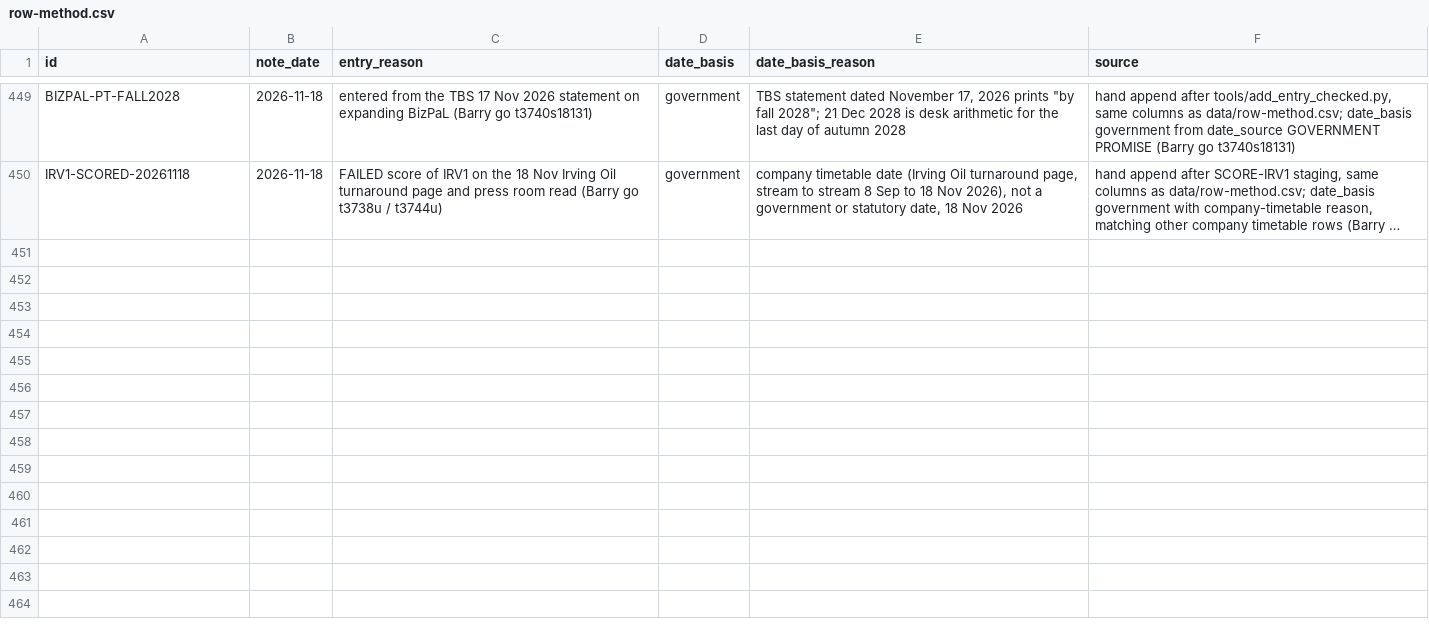
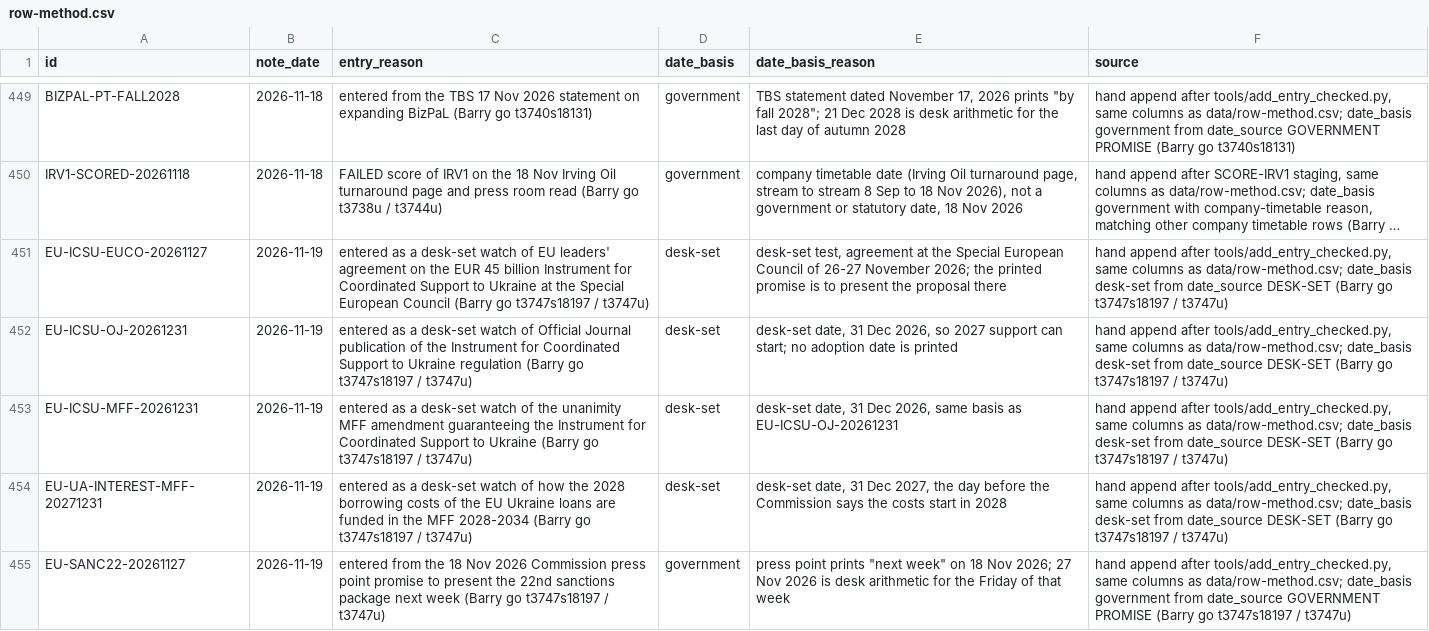
Before and after one commit to Citizenheldrecord/register, a CSV file: data/row-method.csv, drawn as a sheet; only a part is shown, gaps mark what is left out; long unchanged cells end in …; the diff names each change by its address in the sheet, - before the commit and + after, or states it on an @@ line.

```diff
--- a/data/row-method.csv
+++ b/data/row-method.csv
+row 451: EU-ICSU-EUCO-20261127 | 2026-11-19 | entered as a desk-set watch of EU leaders' agreement on the EUR 45 billion Instrument for Coordinated Support to Ukraine at the Special European Council (Barry go t3747s18197 / t3747u) | desk-set | desk-set test, agreement at the Special European Council of 26-27 November 2026; the printed promise is to present the proposal there | hand append after tools/add_entry_checked.py, same columns as data/row-method.csv; date_basis desk-set from date_source DESK-SET (Barry go t3747s18197 / t3747u)
+row 452: EU-ICSU-OJ-20261231 | 2026-11-19 | entered as a desk-set watch of Official Journal publication of the Instrument for Coordinated Support to Ukraine regulation (Barry go t3747s18197 / t3747u) | desk-set | desk-set date, 31 Dec 2026, so 2027 support can start; no adoption date is printed | hand append after tools/add_entry_checked.py, same columns as data/row-method.csv; date_basis desk-set from date_source DESK-SET (Barry go t3747s18197 / t3747u)
+row 453: EU-ICSU-MFF-20261231 | 2026-11-19 | entered as a desk-set watch of the unanimity MFF amendment guaranteeing the Instrument for Coordinated Support to Ukraine (Barry go t3747s18197 / t3747u) | desk-set | desk-set date, 31 Dec 2026, same basis as EU-ICSU-OJ-20261231 | hand append after tools/add_entry_checked.py, same columns as data/row-method.csv; date_basis desk-set from date_source DESK-SET (Barry go t3747s18197 / t3747u)
+row 454: EU-UA-INTEREST-MFF-20271231 | 2026-11-19 | entered as a desk-set watch of how the 2028 borrowing costs of the EU Ukraine loans are funded in the MFF 2028-2034 (Barry go t3747s18197 / t3747u) | desk-set | desk-set date, 31 Dec 2027, the day before the Commission says the costs start in 2028 | hand append after tools/add_entry_checked.py, same columns as data/row-method.csv; date_basis desk-set from date_source DESK-SET (Barry go t3747s18197 / t3747u)
+row 455: EU-SANC22-20261127 | 2026-11-19 | entered from the 18 Nov 2026 Commission press point promise to present the 22nd sanctions package next week (Barry go t3747s18197 / t3747u) | government | press point prints "next week" on 18 Nov 2026; 27 Nov 2026 is desk arithmetic for the Friday of that week | hand append after tools/add_entry_checked.py, same columns as data/row-method.csv; date_basis government from date_source GOVERNMENT PROMISE (Barry go t3747s18197 / t3747u)
```
Also changed, not shown: data/display-groups.csv, data/entries.csv, 17 other files.
